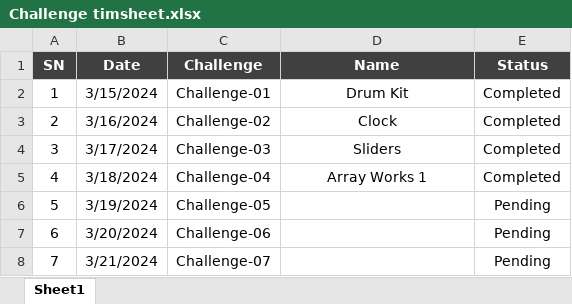
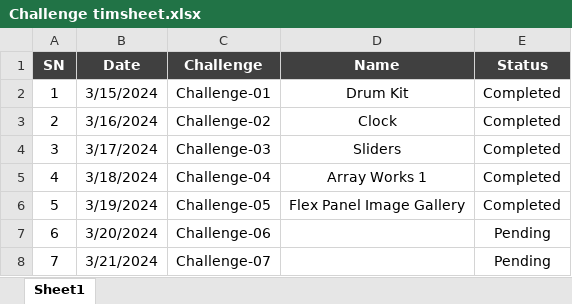
Before and after one commit to franklinMN/com.javascript30, an Excel workbook: Challenge timsheet.xlsx, sheet Sheet1, drawn as a sheet; only a part is shown; values as stored, in another font and other column widths than the file's, no borders; conditional formats not drawn; the diff names each change by its address in the sheet, - before the commit and + after, or states it on an @@ line.

Commit message:
challenge 4 completed

```diff
--- a/Challenge timsheet.xlsx (sheet Sheet1)
+++ b/Challenge timsheet.xlsx (sheet Sheet1)
-D6 (Name): (empty)
+D6 (Name): Flex Panel Image Gallery
-E6 (Status): Pending
+E6 (Status): Completed
```
Also changed, not shown: 8 other files.
